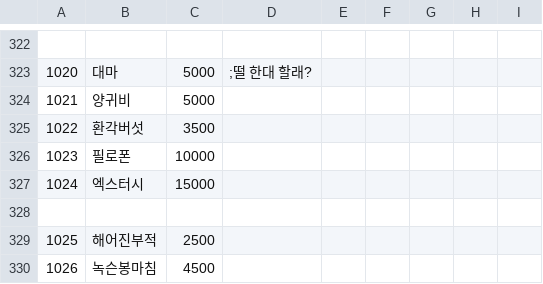
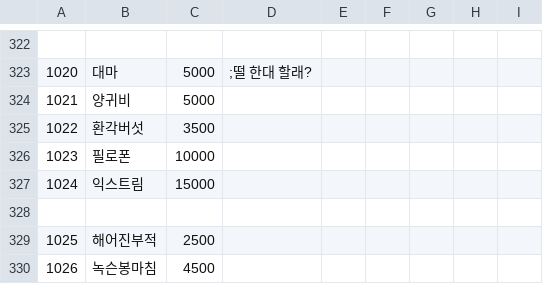
Before and after one commit to keisiki/TWKR-Textbung, a CSV file: CSV/Item.csv, drawn as a sheet; only a part is shown, gaps mark what is left out.

```diff
--- a/CSV/Item.csv
+++ b/CSV/Item.csv
@@ -326,3 +326,3 @@
 1023,필로폰,10000
-1024,엑스터시,15000
+1024,익스트림,15000
 
```
Also changed, not shown: CSV/TFLAG.csv, 5 other files.
